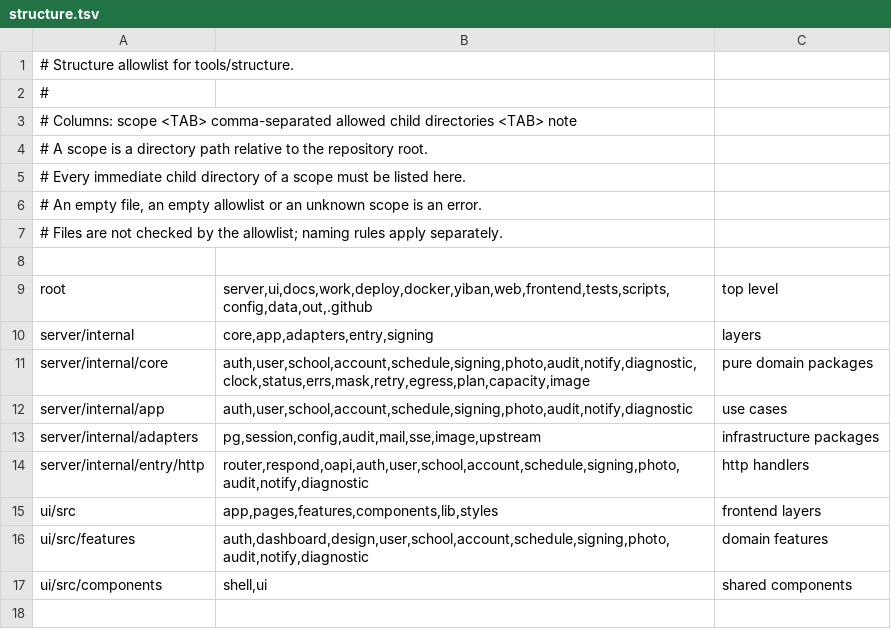
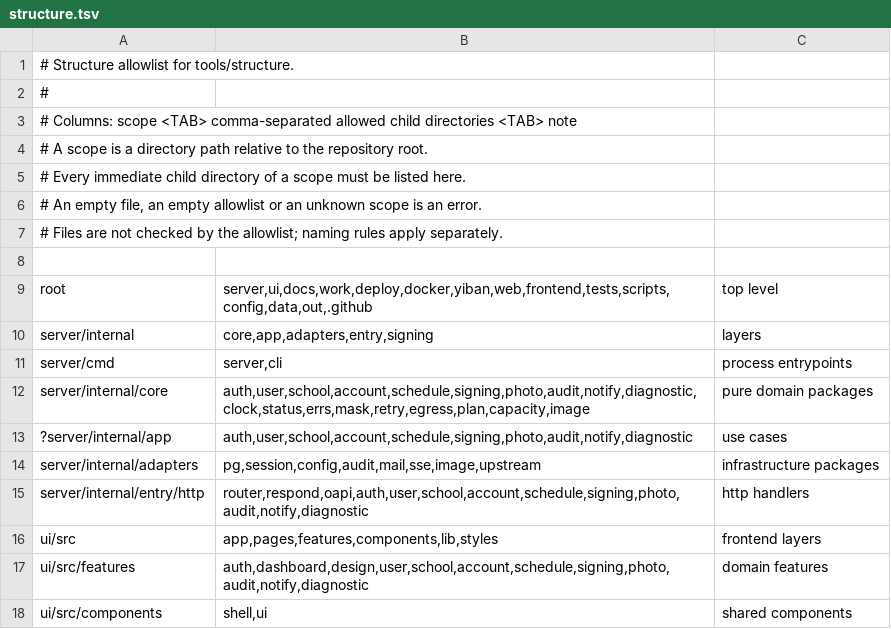
Before and after one commit to frostpolaris1/yiban-auto-sign, a TSV file: server/structure.tsv, drawn as a sheet.

Commit message:
fix(server): close the P1 review defects in auth, gates and entry
- Session issuer can revoke every session of one user. The memory adapter
  keeps a per-user index, prunes expired entries and caps a user at 20 live
  sessions.
- CSRF tokens are derived with HMAC-SHA256 from the session token. Nothing is
  stored, so the decision to avoid a plaintext column holds.
- Cookie name follows the deployment: __Host- with Secure in production, an
  unprefixed name for local HTTP.
- The contract declares X-CSRF-Token on 11 state-changing operations and the
  router rejects a missing or wrong token with 403.
- cmd/server wires config, sessions and the router, and serves with a graceful
  shutdown. A real-port test covers the liveness probe.
- The structure gate now fails on a missing scope, validates the whole scope
  path and rejects an empty front-end scan. Optional scopes use a ? prefix.
- The canonical gate refuses to pass when it finds no Go file.
- generate.sh always uses the pinned generator; a bare PATH binary is opt-in.
- scripts/verify-stacks.sh runs both new stacks. A CI job runs it with Go and
  Node set up. Playwright visual tests stay local until Linux baselines exist.
- STRUCTURE.md matches boundary.app: app depends on core interfaces, adapters
  are assembled by cmd.

```diff
--- a/server/structure.tsv
+++ b/server/structure.tsv
@@ -10,4 +10,5 @@ root	server,ui,docs,work,deploy,docker,yiban,web,frontend,tests,scripts,config,d
 server/internal	core,app,adapters,entry,signing	layers
+server/cmd	server,cli	process entrypoints
 server/internal/core	auth,user,school,account,schedule,signing,photo,audit,notify,diagnostic,clock,status,errs,mask,retry,egress,plan,capacity,image	pure domain packages
-server/internal/app	auth,user,school,account,schedule,signing,photo,audit,notify,diagnostic	use cases
+?server/internal/app	auth,user,school,account,schedule,signing,photo,audit,notify,diagnostic	use cases
 server/internal/adapters	pg,session,config,audit,mail,sse,image,upstream	infrastructure packages
```
Also changed, not shown: 21 other files.
